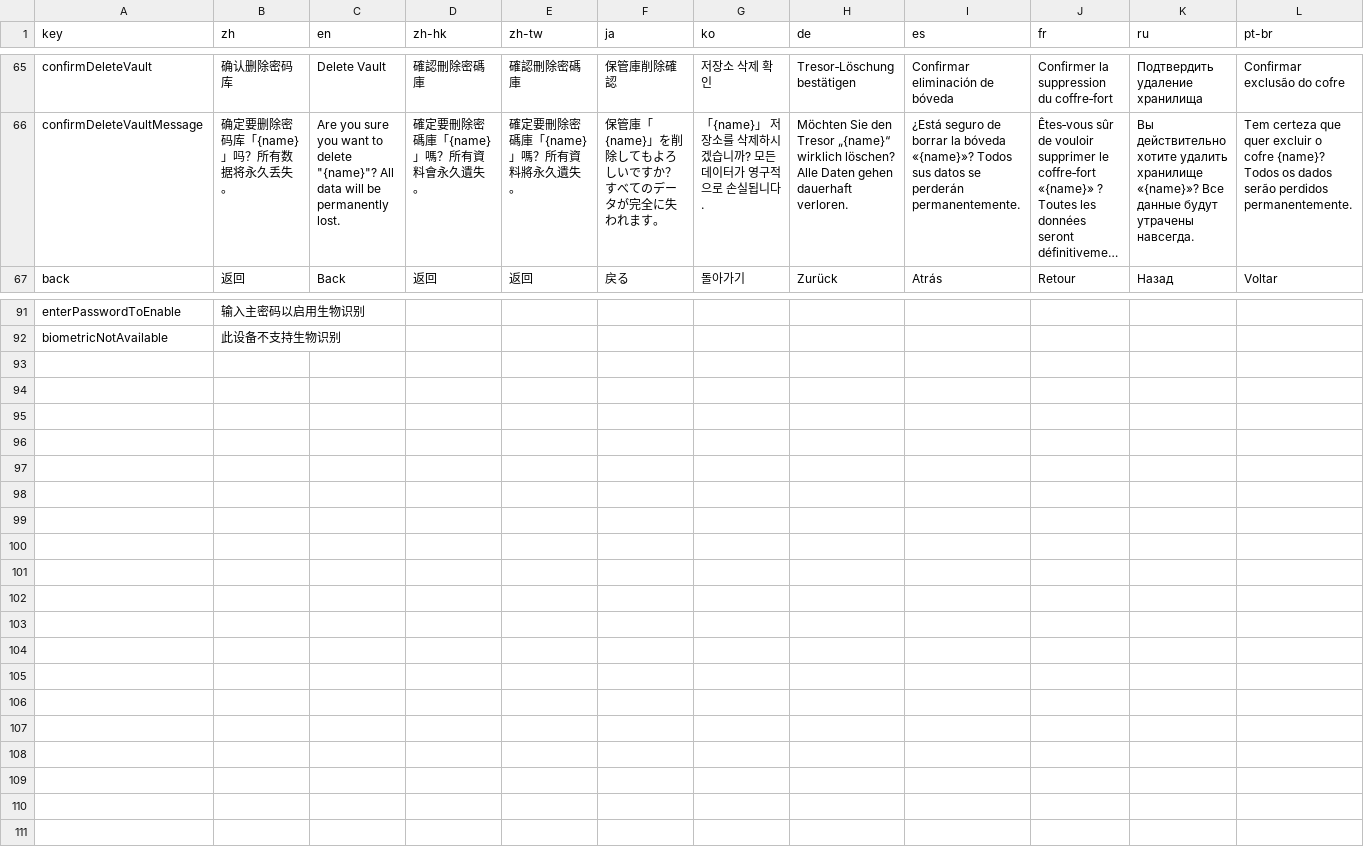
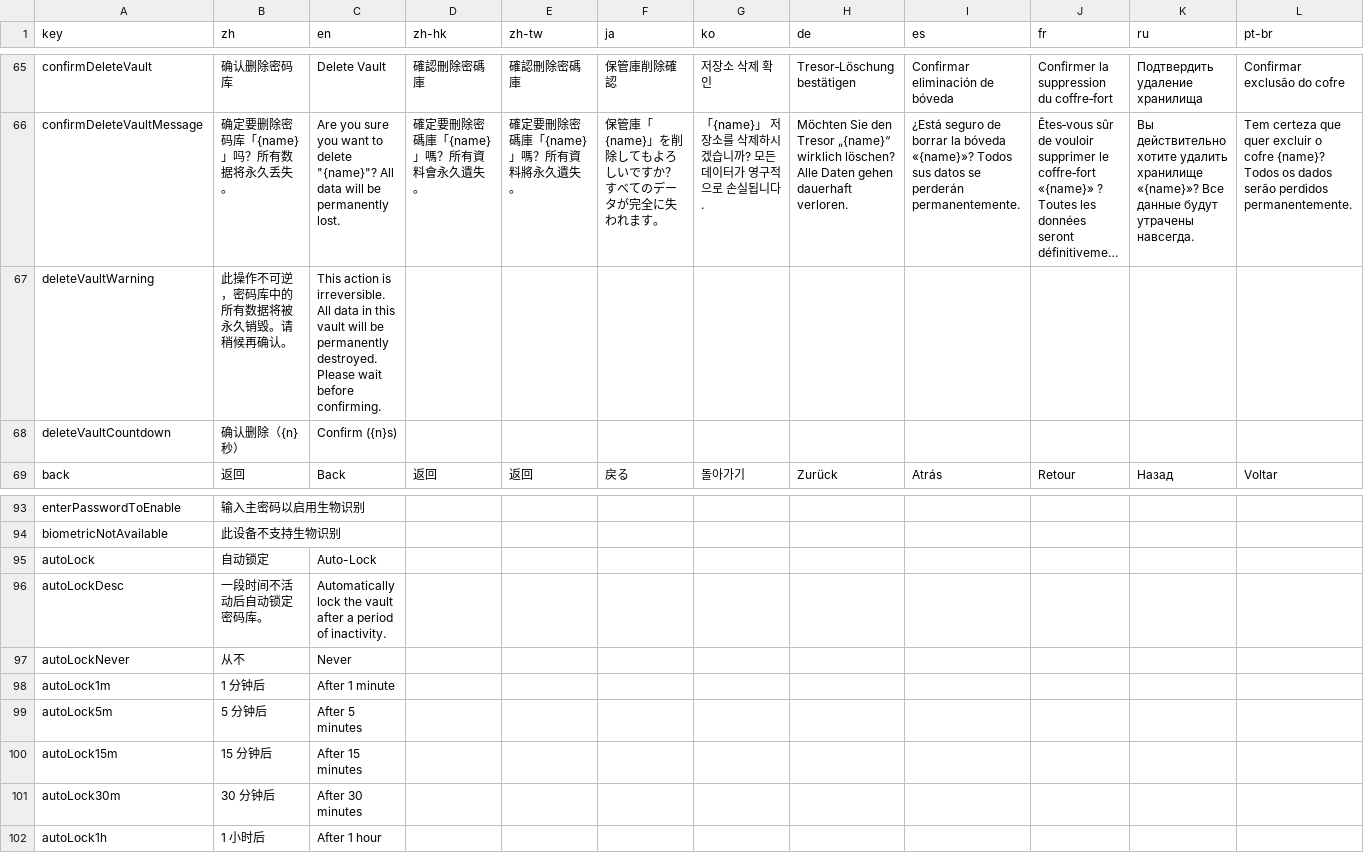
Before and after one commit to user1-cloud/mima-vault, a CSV file: locales.csv, drawn as a sheet; only a part is shown, gaps mark what is left out; long unchanged cells end in …; rows hold the shown columns only; the diff names each change by its address in the sheet, - before the commit and + after, or states it on an @@ line.

Commit message:
feat: auto-lock timer, delete safety countdown, icon button system, sidebar redesign
- Auto-lock: tauri-plugin-idlemonitor integration with configurable timeout
  (never / 1m / 5m / 15m / 30m / 1h), polls system idle time every 5s and
  locks vault on screen lock. Defaults to 5 minutes.
- Delete vault: 5-second countdown before confirm button activates, with
  warning banner to prevent accidental data loss.
- IconButton component: extracts shared motion wrapper (scale + rotate on
  hover, scale down on tap) applied consistently to all 11 icon buttons.
- Sidebar entry list redesign: circular hash-colored avatars, dedicated
  drag-handle strip, animated hover/tap/select transitions, layout-aware
  filter animation.

```diff
--- a/locales.csv
+++ b/locales.csv
+row 67: deleteVaultWarning | 此操作不可逆，密码库中的所有数据将被永久销毁。请稍候再确认。 | This action is irreversible. All data in this vault will be permanently destroyed. Please wait before confirming.
+row 68: deleteVaultCountdown | 确认删除（{n}秒） | Confirm ({n}s)
+row 95: autoLock | 自动锁定 | Auto-Lock
+row 96: autoLockDesc | 一段时间不活动后自动锁定密码库。 | Automatically lock the vault after a period of inactivity.
+row 97: autoLockNever | 从不 | Never
+row 98: autoLock1m | 1 分钟后 | After 1 minute
+row 99: autoLock5m | 5 分钟后 | After 5 minutes
+row 100: autoLock15m | 15 分钟后 | After 15 minutes
+row 101: autoLock30m | 30 分钟后 | After 30 minutes
+row 102: autoLock1h | 1 小时后 | After 1 hour
```
Also changed, not shown: 17 other files.
